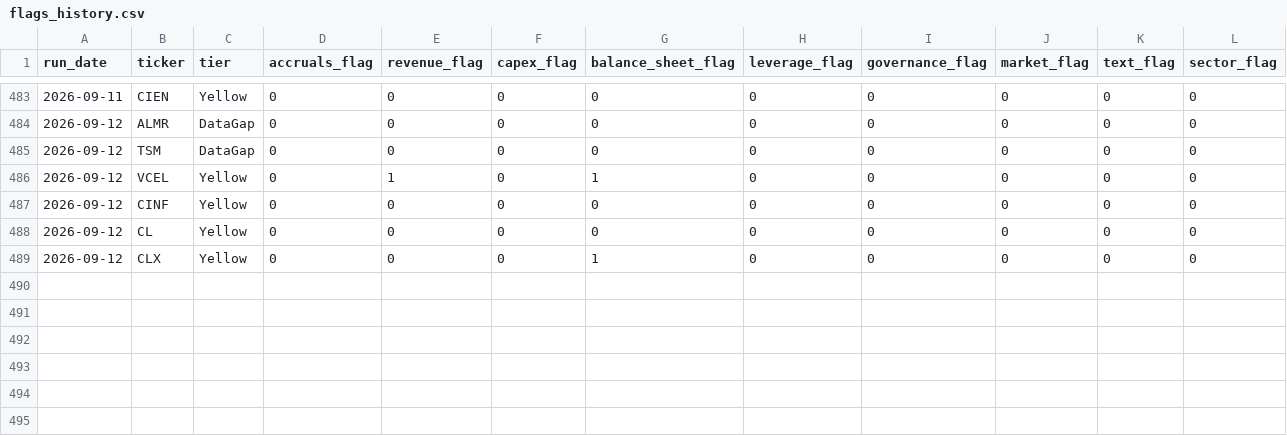
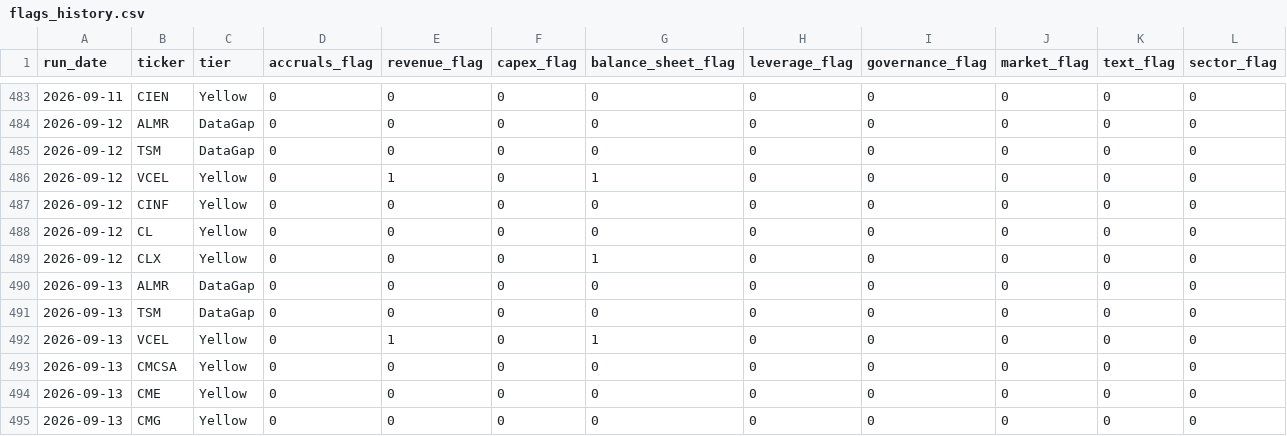
Before and after one commit to jroypeterson/forensic-triage, a CSV file: data/flags_history.csv, drawn as a sheet; only a part is shown, gaps mark what is left out; rows hold the shown columns only; the diff names each change by its address in the sheet, - before the commit and + after, or states it on an @@ line.

```diff
--- a/data/flags_history.csv
+++ b/data/flags_history.csv
+row 490: 2026-09-13 | ALMR | DataGap | 0 | 0 | 0 | 0 | 0 | 0 | 0 | 0 | 0
+row 491: 2026-09-13 | TSM | DataGap | 0 | 0 | 0 | 0 | 0 | 0 | 0 | 0 | 0
+row 492: 2026-09-13 | VCEL | Yellow | 0 | 1 | 0 | 1 | 0 | 0 | 0 | 0 | 0
+row 493: 2026-09-13 | CMCSA | Yellow | 0 | 0 | 0 | 0 | 0 | 0 | 0 | 0 | 0
+row 494: 2026-09-13 | CME | Yellow | 0 | 0 | 0 | 0 | 0 | 0 | 0 | 0 | 0
+row 495: 2026-09-13 | CMG | Yellow | 0 | 0 | 0 | 0 | 0 | 0 | 0 | 0 | 0
```
Also changed, not shown: 3 other files.
